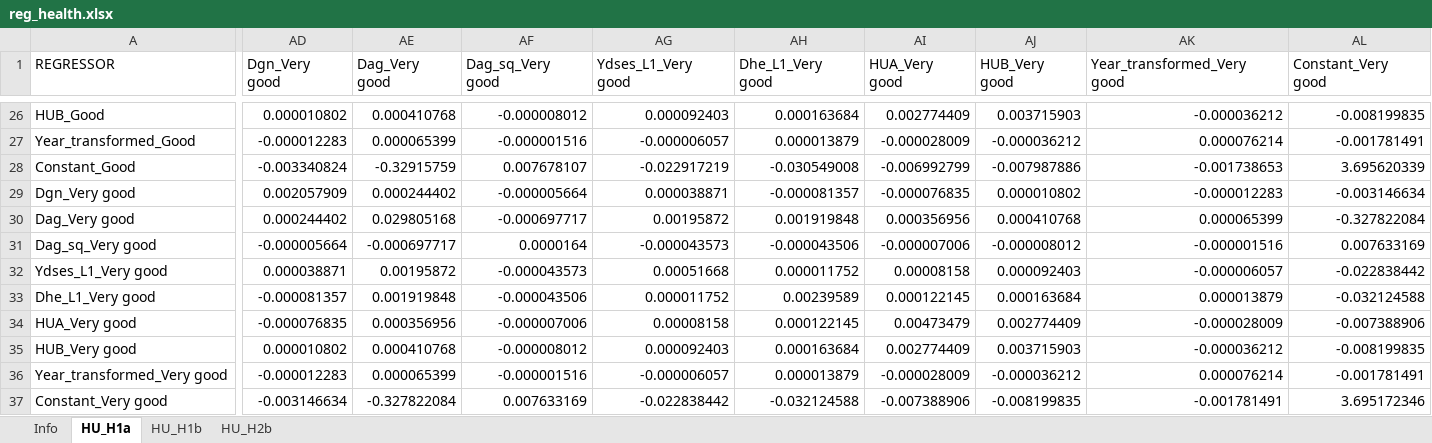
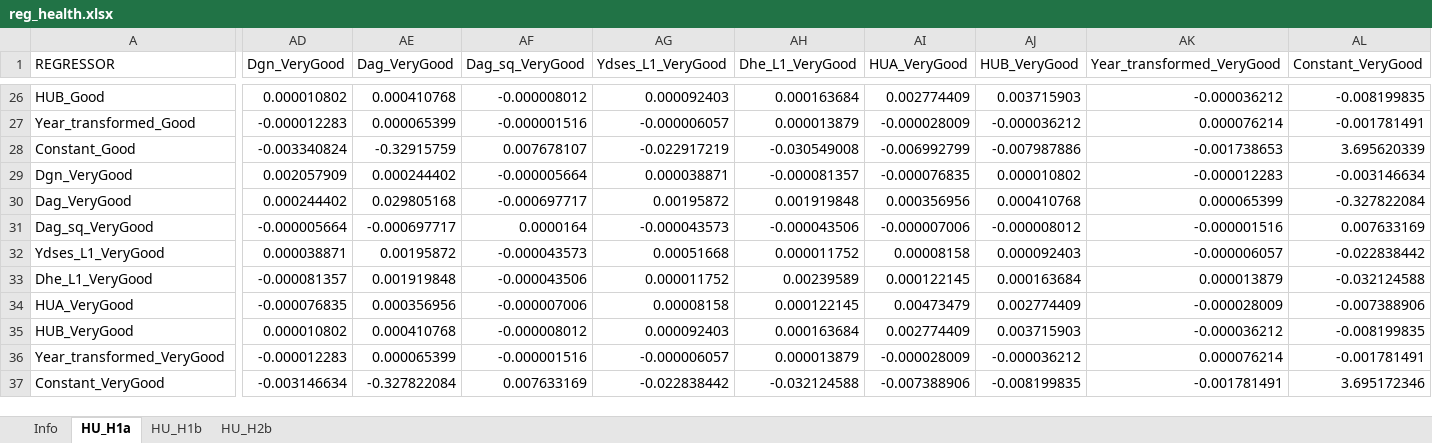
Before and after one commit to brzezinski666/SimPaths, an Excel workbook: input/reg_health.xlsx, sheet HU_H1a, drawn as a sheet; only a part is shown, gaps mark what is left out; values as stored, in another font and other column widths than the file's, no borders; the diff names each change by its address in the sheet, - before the commit and + after, or states it on an @@ line.

```diff
--- a/input/reg_health.xlsx (sheet HU_H1a)
+++ b/input/reg_health.xlsx (sheet HU_H1a)
-AD1: Dgn_Very good
+AD1: Dgn_VeryGood
-AE1: Dag_Very good
+AE1: Dag_VeryGood
-AF1: Dag_sq_Very good
+AF1: Dag_sq_VeryGood
-AG1: Ydses_L1_Very good
+AG1: Ydses_L1_VeryGood
-AH1: Dhe_L1_Very good
+AH1: Dhe_L1_VeryGood
-AI1: HUA_Very good
+AI1: HUA_VeryGood
-AJ1: HUB_Very good
+AJ1: HUB_VeryGood
-AK1: Year_transformed_Very good
+AK1: Year_transformed_VeryGood
-AL1: Constant_Very good
+AL1: Constant_VeryGood
-A29 (REGRESSOR): Dgn_Very good
+A29 (REGRESSOR): Dgn_VeryGood
-A30 (REGRESSOR): Dag_Very good
+A30 (REGRESSOR): Dag_VeryGood
-A31 (REGRESSOR): Dag_sq_Very good
+A31 (REGRESSOR): Dag_sq_VeryGood
-A32 (REGRESSOR): Ydses_L1_Very good
+A32 (REGRESSOR): Ydses_L1_VeryGood
-A33 (REGRESSOR): Dhe_L1_Very good
+A33 (REGRESSOR): Dhe_L1_VeryGood
-A34 (REGRESSOR): HUA_Very good
+A34 (REGRESSOR): HUA_VeryGood
-A35 (REGRESSOR): HUB_Very good
+A35 (REGRESSOR): HUB_VeryGood
-A36 (REGRESSOR): Year_transformed_Very good
+A36 (REGRESSOR): Year_transformed_VeryGood
-A37 (REGRESSOR): Constant_Very good
+A37 (REGRESSOR): Constant_VeryGood
```
Also changed, not shown: sheet HU_H1b, input/DatabaseCountryYear.xlsx, input/EUROMODpolicySchedule.xlsx, 38 other files.
